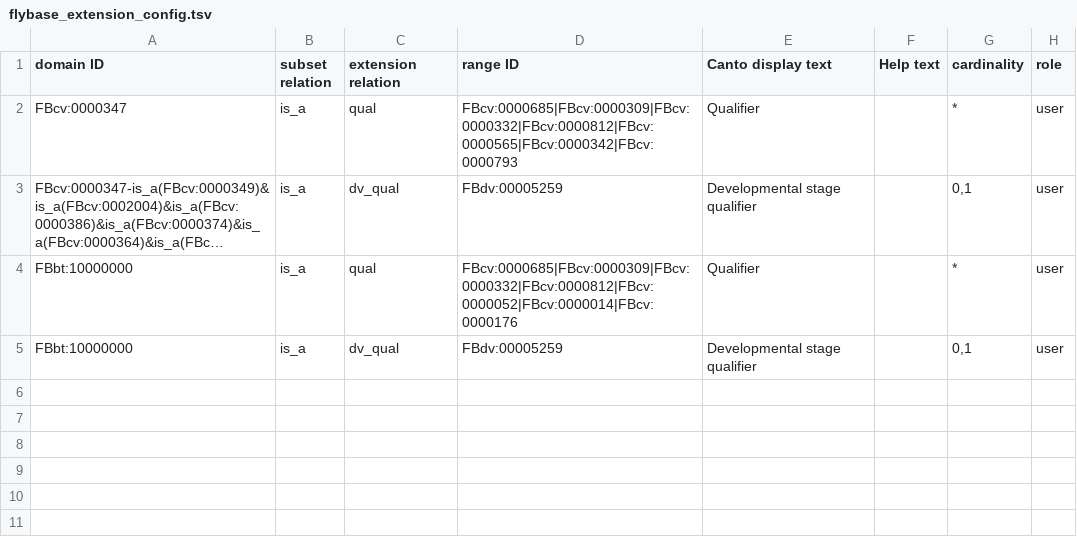
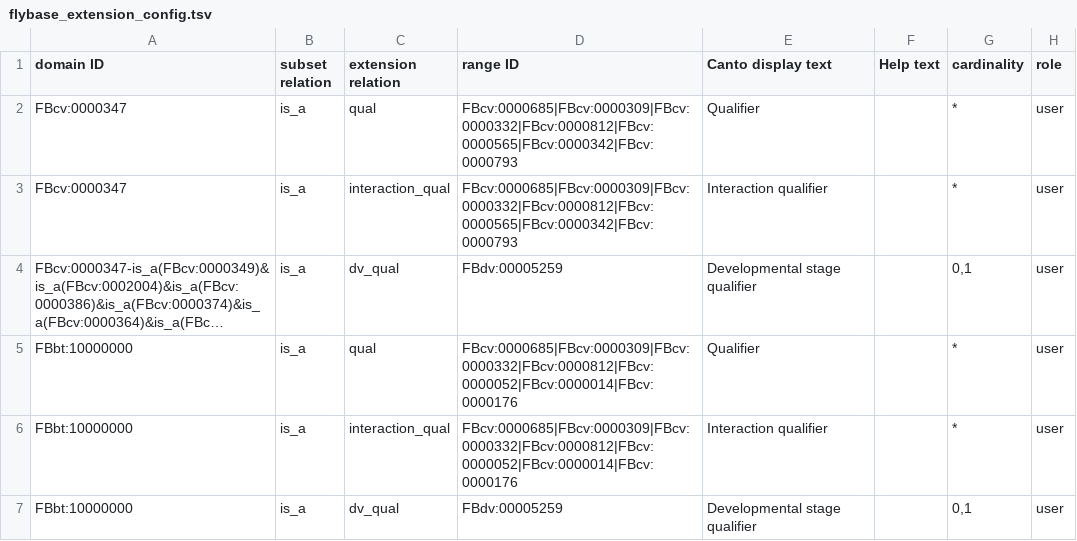
Before and after one commit to pombase/pombase-config, a TSV file: canto/flybase/flybase_extension_config.tsv, drawn as a sheet; long unchanged cells end in …; the diff names each change by its address in the sheet, - before the commit and + after, or states it on an @@ line.

Commit message:
Add interaction-only extension to FlyBase config.
Refs pombase/canto#1962

```diff
--- a/canto/flybase/flybase_extension_config.tsv
+++ b/canto/flybase/flybase_extension_config.tsv
+row 3: FBcv:0000347 | is_a | interaction_qual | FBcv:0000685|FBcv:0000309|FBcv:0000332|FBcv:0000812|FBcv:0000565|FBcv:0000342|FBcv:0000793 | Interaction qualifier |  | * | user
+row 6: FBbt:10000000 | is_a | interaction_qual | FBcv:0000685|FBcv:0000309|FBcv:0000332|FBcv:0000812|FBcv:0000052|FBcv:0000014|FBcv:0000176 | Interaction qualifier |  | * | user
```
